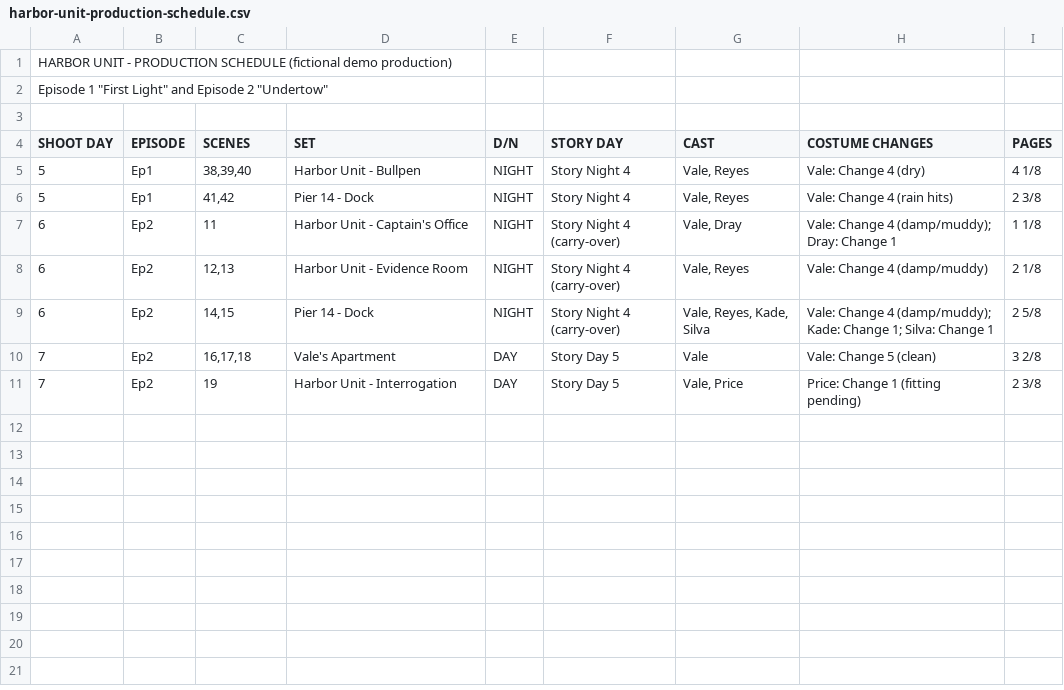
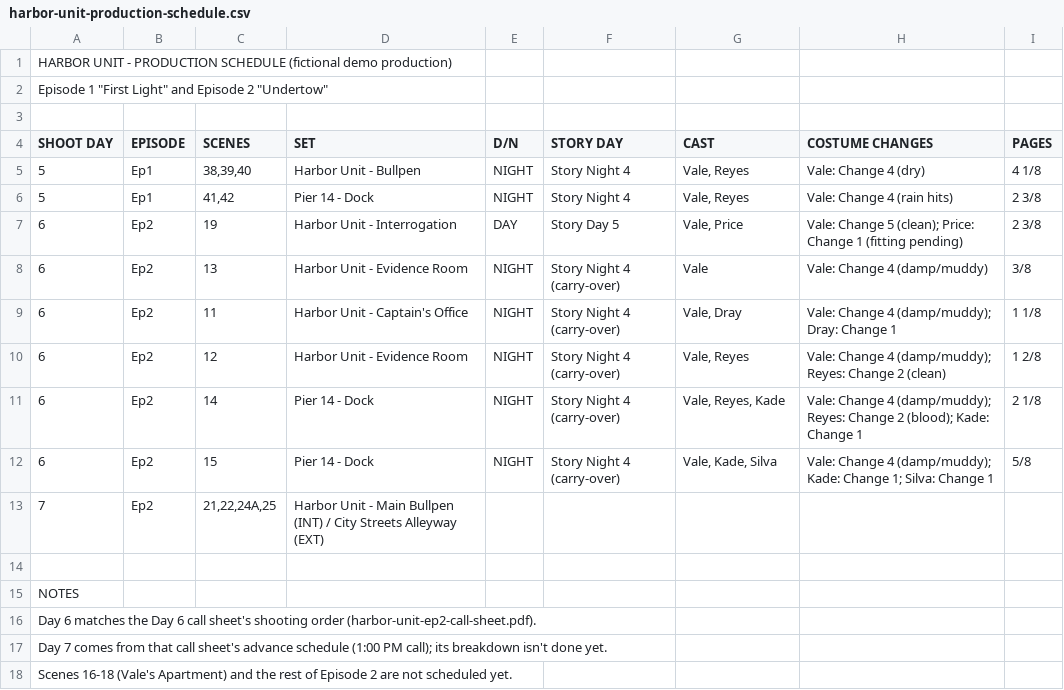
Before and after one commit to Wasivi/On-Cue, a CSV file: sample-data/harbor-unit-production-schedule.csv, drawn as a sheet.

```diff
--- a/sample-data/harbor-unit-production-schedule.csv
+++ b/sample-data/harbor-unit-production-schedule.csv
@@ -6,6 +6,13 @@ SHOOT DAY,EPISODE,SCENES,SET,D/N,STORY DAY,CAST,COSTUME CHANGES,PAGES
 5,Ep1,"41,42","Pier 14 - Dock",NIGHT,"Story Night 4","Vale, Reyes","Vale: Change 4 (rain hits)",2 3/8
+6,Ep2,"19","Harbor Unit - Interrogation",DAY,"Story Day 5","Vale, Price","Vale: Change 5 (clean); Price: Change 1 (fitting pending)",2 3/8
+6,Ep2,"13","Harbor Unit - Evidence Room",NIGHT,"Story Night 4 (carry-over)","Vale","Vale: Change 4 (damp/muddy)",3/8
 6,Ep2,"11","Harbor Unit - Captain's Office",NIGHT,"Story Night 4 (carry-over)","Vale, Dray","Vale: Change 4 (damp/muddy); Dray: Change 1",1 1/8
-6,Ep2,"12,13","Harbor Unit - Evidence Room",NIGHT,"Story Night 4 (carry-over)","Vale, Reyes","Vale: Change 4 (damp/muddy)",2 1/8
-6,Ep2,"14,15","Pier 14 - Dock",NIGHT,"Story Night 4 (carry-over)","Vale, Reyes, Kade, Silva","Vale: Change 4 (damp/muddy); Kade: Change 1; Silva: Change 1",2 5/8
-7,Ep2,"16,17,18","Vale's Apartment",DAY,"Story Day 5","Vale","Vale: Change 5 (clean)",3 2/8
-7,Ep2,"19","Harbor Unit - Interrogation",DAY,"Story Day 5","Vale, Price","Price: Change 1 (fitting pending)",2 3/8
+6,Ep2,"12","Harbor Unit - Evidence Room",NIGHT,"Story Night 4 (carry-over)","Vale, Reyes","Vale: Change 4 (damp/muddy); Reyes: Change 2 (clean)",1 2/8
+6,Ep2,"14","Pier 14 - Dock",NIGHT,"Story Night 4 (carry-over)","Vale, Reyes, Kade","Vale: Change 4 (damp/muddy); Reyes: Change 2 (blood); Kade: Change 1",2 1/8
+6,Ep2,"15","Pier 14 - Dock",NIGHT,"Story Night 4 (carry-over)","Vale, Kade, Silva","Vale: Change 4 (damp/muddy); Kade: Change 1; Silva: Change 1",5/8
+7,Ep2,"21,22,24A,25","Harbor Unit - Main Bullpen (INT) / City Streets Alleyway (EXT)",,,,,
+
+NOTES
+"Day 6 matches the Day 6 call sheet's shooting order (harbor-unit-ep2-call-sheet.pdf)."
+"Day 7 comes from that call sheet's advance schedule (1:00 PM call); its breakdown isn't done yet."
+"Scenes 16-18 (Vale's Apartment) and the rest of Episode 2 are not scheduled yet."
```
Also changed, not shown: 27 other files.
